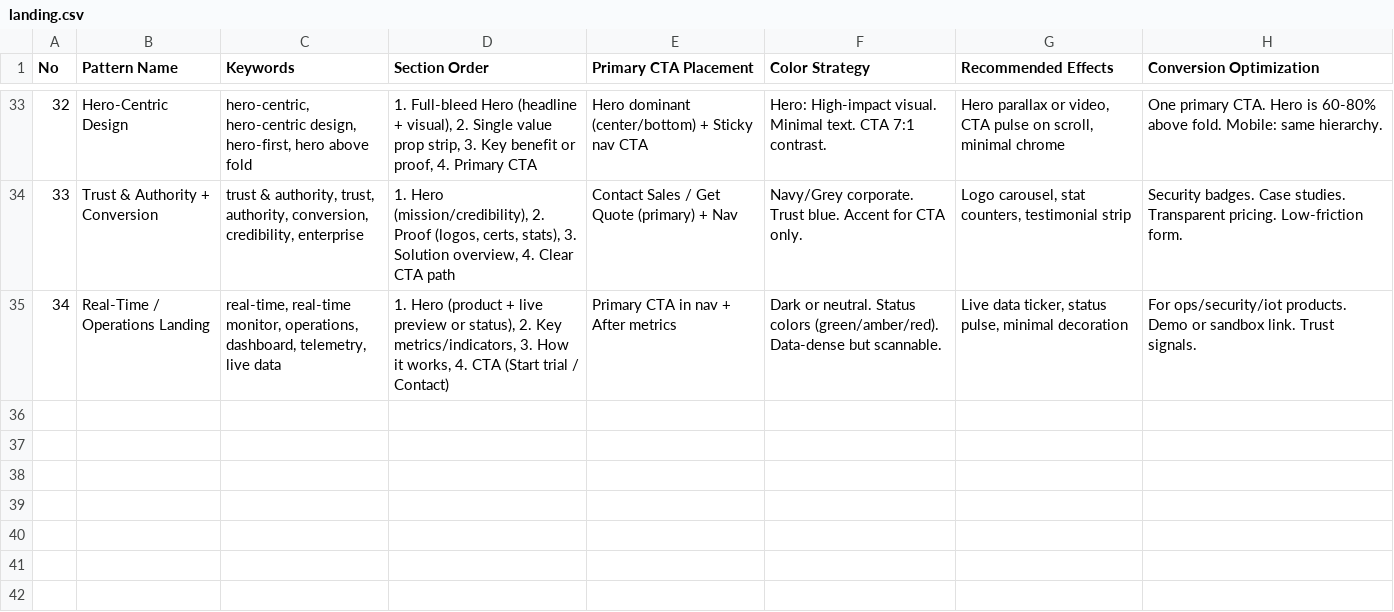
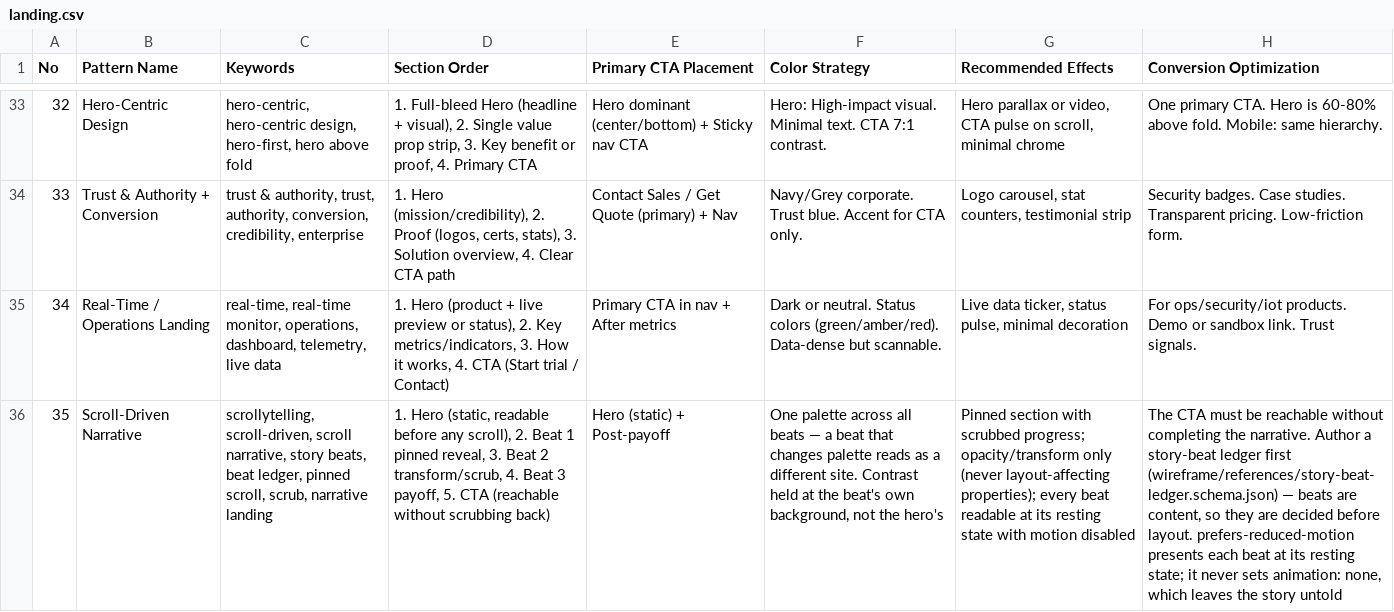
Before and after one commit to event4u-app/agent-config, a CSV file: dist/agent-src/skills/design-intelligence/data/landing.csv, drawn as a sheet; only a part is shown, gaps mark what is left out; the diff names each change by its address in the sheet, - before the commit and + after, or states it on an @@ line.

```diff
--- a/dist/agent-src/skills/design-intelligence/data/landing.csv
+++ b/dist/agent-src/skills/design-intelligence/data/landing.csv
+row 36: 35 | Scroll-Driven Narrative | scrollytelling, scroll-driven, scroll narrative, story beats, beat ledger, pinned scroll, scrub, narrative landing | 1. Hero (static, readable before any scroll), 2. Beat 1 pinned reveal, 3. Beat 2 transform/scrub, 4. Beat 3 payoff, 5. CTA (reachable without scrubbing back) | Hero (static) + Post-payoff | One palette across all beats — a beat that changes palette reads as a different site. Contrast held at the beat's own background, not the hero's | Pinned section with scrubbed progress; opacity/transform only (never layout-affecting properties); every beat readable at its resting state with motion disabled | The CTA must be reachable without completing the narrative. Author a story-beat ledger first (wireframe/references/story-beat-ledger.schema.json) — beats are content, so they are decided before layout. prefers-reduced-motion presents each beat at its resting state; it never sets animation: none, which leaves the story untold
```
Also changed, not shown: dist/agent-src/skills/design-intelligence/data/stacks/threejs.csv, src/skills/design-intelligence/data/landing.csv, 22 other files.
